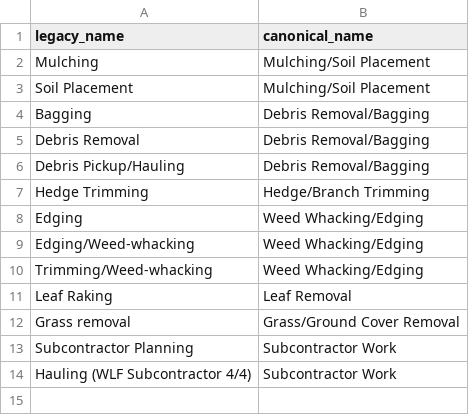
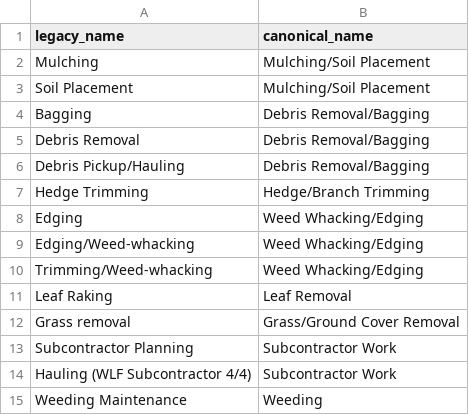
Before and after one commit to tupelolandscaping/Tupelo-Ops, a CSV file: model/data/service-name-map.csv, drawn as a sheet.

```diff
--- a/model/data/service-name-map.csv
+++ b/model/data/service-name-map.csv
@@ -14 +14,2 @@ Subcontractor Planning,Subcontractor Work
 Hauling (WLF Subcontractor 4/4),Subcontractor Work
+Weeding Maintenance,Weeding
```
Also changed, not shown: model/data/catalog-type-map.csv, model/data/ledger-revenue.csv, 7 other files.
